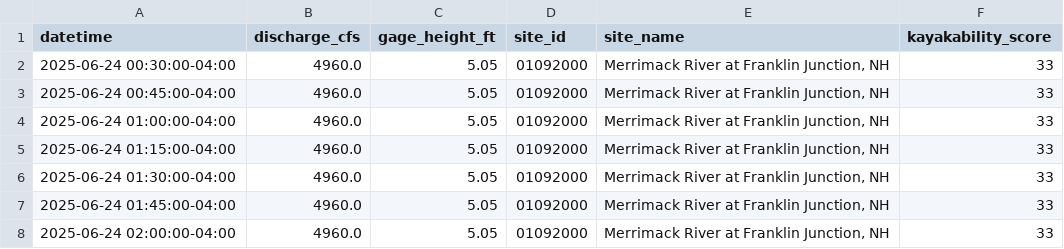
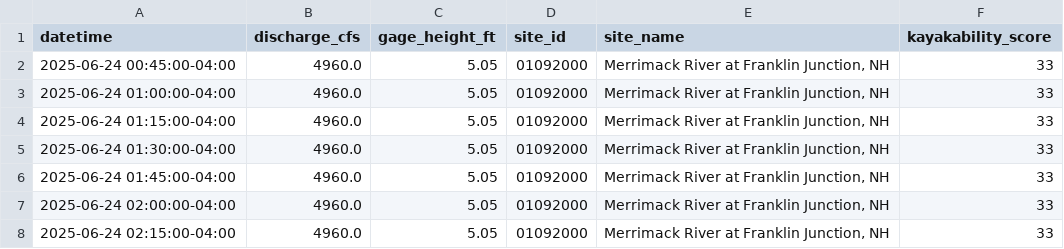
Before and after one commit to tjnolan319/kayakability-dashboard, a CSV file: kayak_forecast_data/01092000_historical.csv, drawn as a sheet; only a part is shown; the shorter side is filled out with more unchanged rows.

```diff
--- a/kayak_forecast_data/01092000_historical.csv
+++ b/kayak_forecast_data/01092000_historical.csv
@@ -1,3 +1,2 @@
 datetime,discharge_cfs,gage_height_ft,site_id,site_name,kayakability_score
-2025-06-24 00:30:00-04:00,4960.0,5.05,01092000,"Merrimack River at Franklin Junction, NH",33
 2025-06-24 00:45:00-04:00,4960.0,5.05,01092000,"Merrimack River at Franklin Junction, NH",33
```
Also changed, not shown: kayak_forecast_data/01073500_historical.csv, kayak_forecast_data/01094000_historical.csv, 6 other files.
